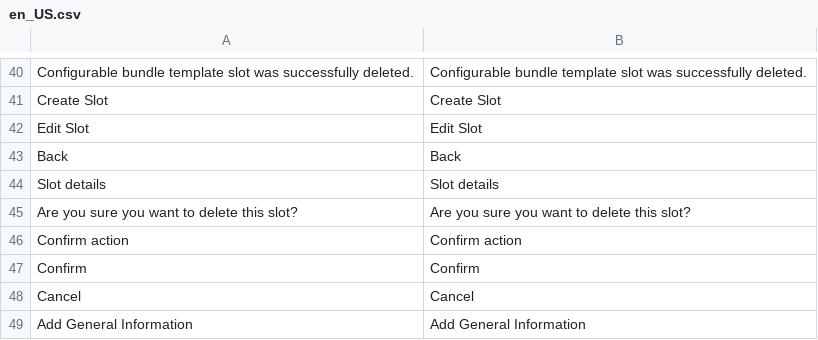
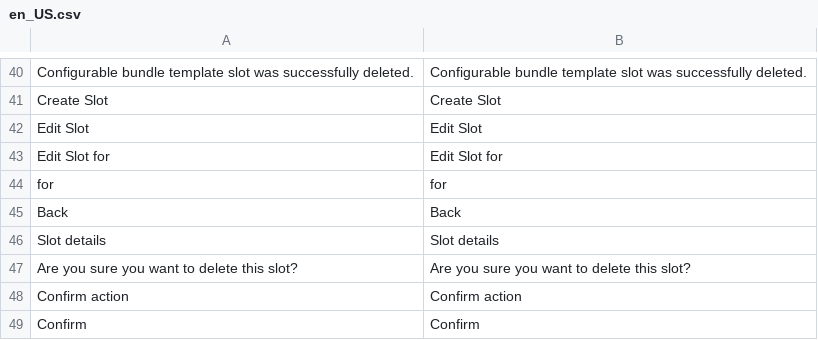
Before and after one commit to spryker/configurable-bundle-gui, a CSV file: data/translation/Zed/en_US.csv, drawn as a sheet; only a part is shown, gaps mark what is left out; the shorter side is filled out with more unchanged rows; the diff names each change by its address in the sheet, - before the commit and + after, or states it on an @@ line.

```diff
--- a/data/translation/Zed/en_US.csv
+++ b/data/translation/Zed/en_US.csv
+row 43: Edit Slot for | Edit Slot for
+row 44: for | for
```
Also changed, not shown: data/translation/Zed/de_DE.csv, 4 other files.
